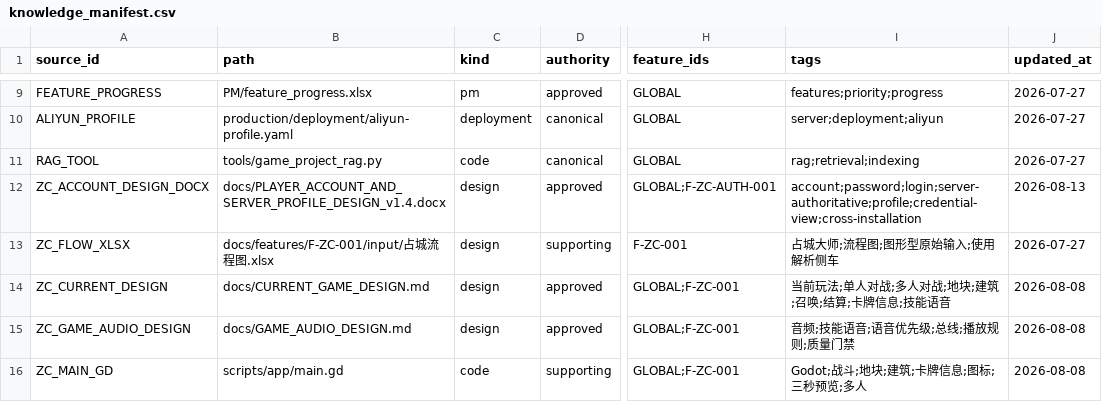
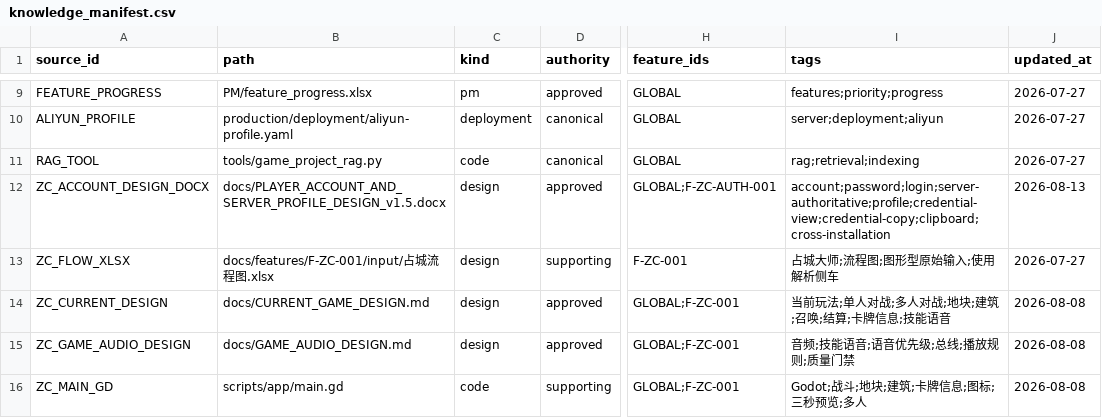
Before and after one commit to BlacKKing4210/zhanchengdashi, a CSV file: knowledge/knowledge_manifest.csv, drawn as a sheet; only a part is shown, gaps mark what is left out; the diff names each change by its address in the sheet, - before the commit and + after, or states it on an @@ line.

Commit message:
feat(account): add credential copy action

```diff
--- a/knowledge/knowledge_manifest.csv
+++ b/knowledge/knowledge_manifest.csv
-B12 (path): docs/PLAYER_ACCOUNT_AND_SERVER_PROFILE_DESIGN_v1.4.docx
+B12 (path): docs/PLAYER_ACCOUNT_AND_SERVER_PROFILE_DESIGN_v1.5.docx
-I12 (tags): account;password;login;server-authoritative;profile;credential-view;cross-installation
+I12 (tags): account;password;login;server-authoritative;profile;credential-view;credential-copy;clipboard;cross-installation
```
Also changed, not shown: 7 other files.
